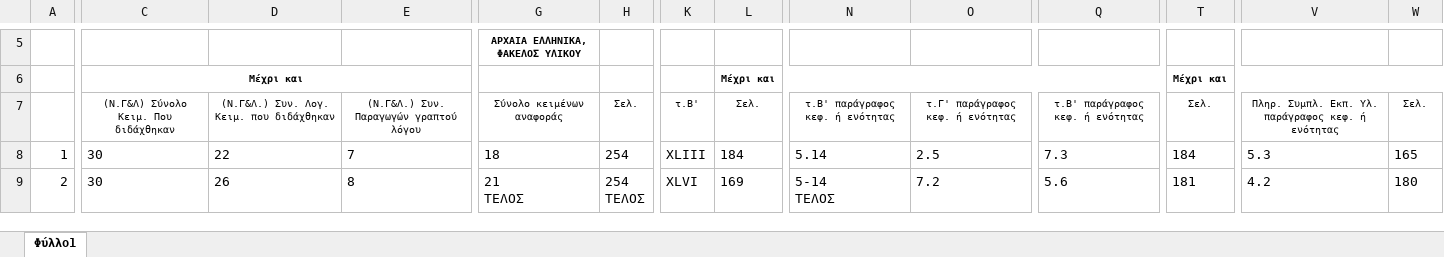
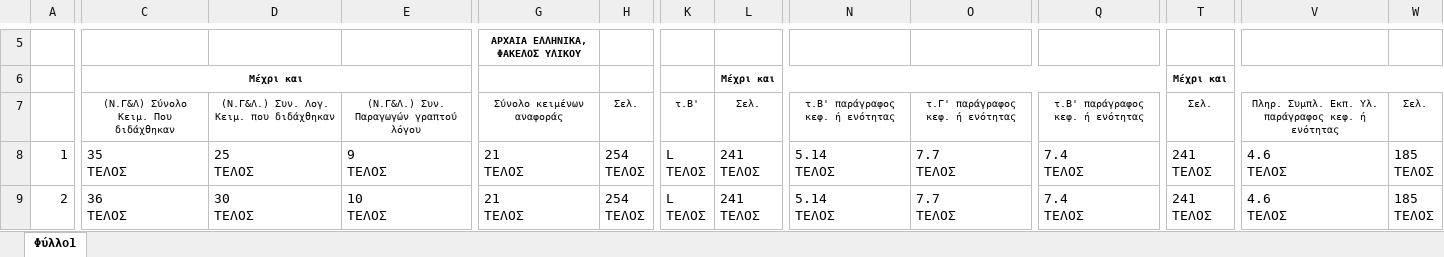
Before and after one commit to dideher/web_scripts, an Excel workbook: templates/webscripts/curriculum_report.xlsx, sheet Φύλλο1, drawn as a sheet; only a part is shown, gaps mark what is left out; values as stored, in another font and other column widths than the file's, no borders; ↵ is a line break in a cell; the diff covers the shown part only; the diff names each change by its address in the sheet, - before the commit and + after, or states it on an @@ line.

Commit message:
Working version of webscripts

```diff
--- a/templates/webscripts/curriculum_report.xlsx (sheet Φύλλο1)
+++ b/templates/webscripts/curriculum_report.xlsx (sheet Φύλλο1)
-C8: 30
+C8: 35 ↵ ΤΕΛΟΣ
-D8: 22
+D8: 25 ↵ ΤΕΛΟΣ
-E8: 7
+E8: 9 ↵ ΤΕΛΟΣ
-G8: 18
+G8: 21 ↵ ΤΕΛΟΣ
-H8: 254
+H8: 254 ↵ ΤΕΛΟΣ
-K8: XLIII
+K8: L ↵ ΤΕΛΟΣ
-L8: 184
+L8: 241 ↵ ΤΕΛΟΣ
-N8: 5.14
+N8: 5.14 ↵ ΤΕΛΟΣ
-O8: 2.5
+O8: 7.7 ↵ ΤΕΛΟΣ
-Q8: 7.3
+Q8: 7.4 ↵ ΤΕΛΟΣ
-T8: 184
+T8: 241 ↵ ΤΕΛΟΣ
-V8: 5.3
+V8: 4.6 ↵ ΤΕΛΟΣ
-W8: 165
+W8: 185 ↵ ΤΕΛΟΣ
-C9: 30
+C9: 36 ↵ ΤΕΛΟΣ
-D9: 26
+D9: 30 ↵ ΤΕΛΟΣ
-E9: 8
+E9: 10 ↵ ΤΕΛΟΣ
-K9: XLVI
+K9: L ↵ ΤΕΛΟΣ
-L9: 169
+L9: 241 ↵ ΤΕΛΟΣ
-N9: 5-14 ↵ ΤΕΛΟΣ
+N9: 5.14 ↵ ΤΕΛΟΣ
-O9: 7.2
+O9: 7.7 ↵ ΤΕΛΟΣ
-Q9: 5.6
+Q9: 7.4 ↵ ΤΕΛΟΣ
-T9: 181
+T9: 241 ↵ ΤΕΛΟΣ
-V9: 4.2
+V9: 4.6 ↵ ΤΕΛΟΣ
-W9: 180
+W9: 185 ↵ ΤΕΛΟΣ
```
Also changed, not shown: 471 edited cells elsewhere in this sheet, 10 other files.
